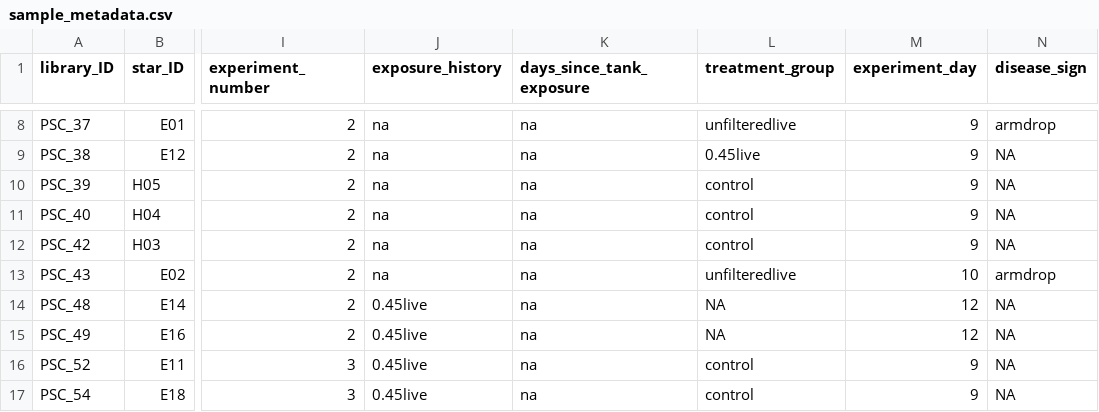
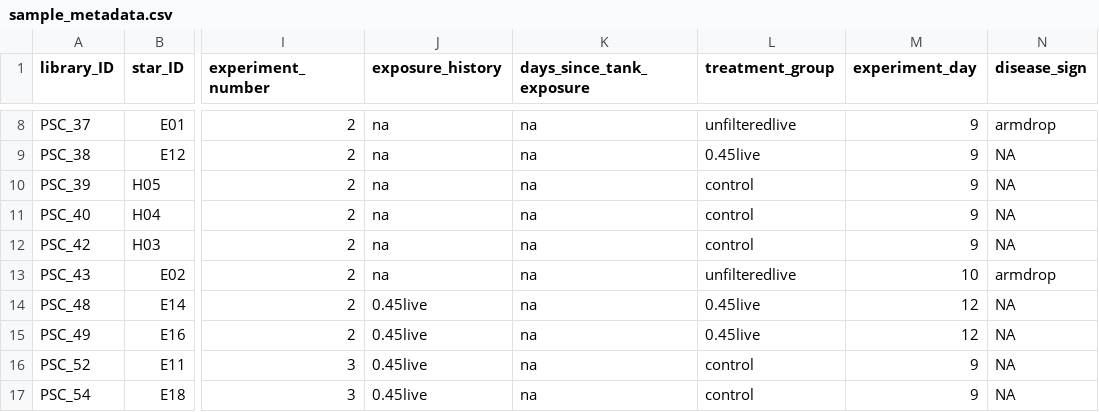
Before and after one commit to grace-ac/paper-pycno-sswd-2021-2022, a CSV file: data/sample_metadata.csv, drawn as a sheet; only a part is shown, gaps mark what is left out; the diff names each change by its address in the sheet, - before the commit and + after, or states it on an @@ line.

Commit message:
fix trtmnt grp for e14 and e16

```diff
--- a/data/sample_metadata.csv
+++ b/data/sample_metadata.csv
-L14:L15 (treatment_group): NA
+L14:L15 (treatment_group): 0.45live
```
